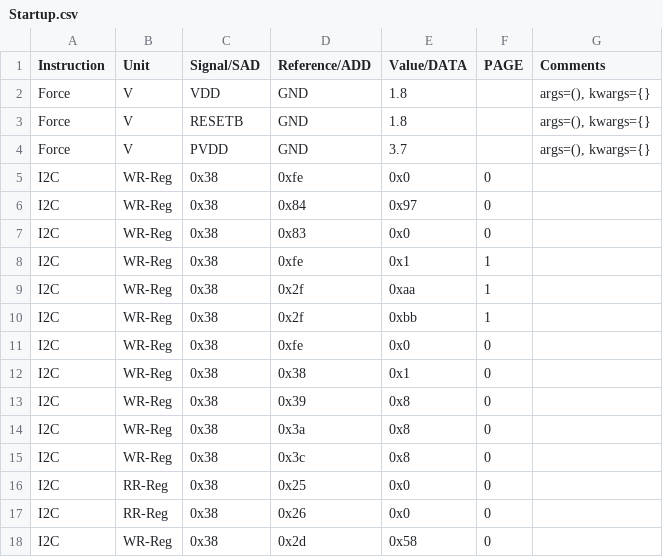
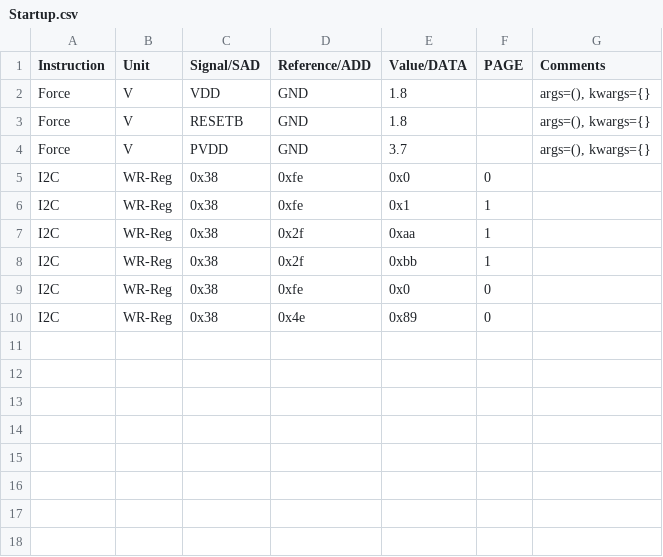
Before and after one commit to HarishKumarSedu/Aerodyne, a CSV file: Procedures/ate/Startup.csv, drawn as a sheet.

```diff
--- a/Procedures/ate/Startup.csv
+++ b/Procedures/ate/Startup.csv
@@ -5,4 +5,2 @@ Force,V,PVDD,GND,3.7,,"args=(), kwargs={}"
 I2C,WR-Reg,0x38,0xfe,0x0,0,
-I2C,WR-Reg,0x38,0x84,0x97,0,
-I2C,WR-Reg,0x38,0x83,0x0,0,
 I2C,WR-Reg,0x38,0xfe,0x1,1,
@@ -11,8 +9,2 @@ I2C,WR-Reg,0x38,0x2f,0xbb,1,
 I2C,WR-Reg,0x38,0xfe,0x0,0,
-I2C,WR-Reg,0x38,0x38,0x1,0,
-I2C,WR-Reg,0x38,0x39,0x8,0,
-I2C,WR-Reg,0x38,0x3a,0x8,0,
-I2C,WR-Reg,0x38,0x3c,0x8,0,
-I2C,RR-Reg,0x38,0x25,0x0,0,
-I2C,RR-Reg,0x38,0x26,0x0,0,
-I2C,WR-Reg,0x38,0x2d,0x58,0,
+I2C,WR-Reg,0x38,0x4e,0x89,0,
```
Also changed, not shown: 3 other files.
